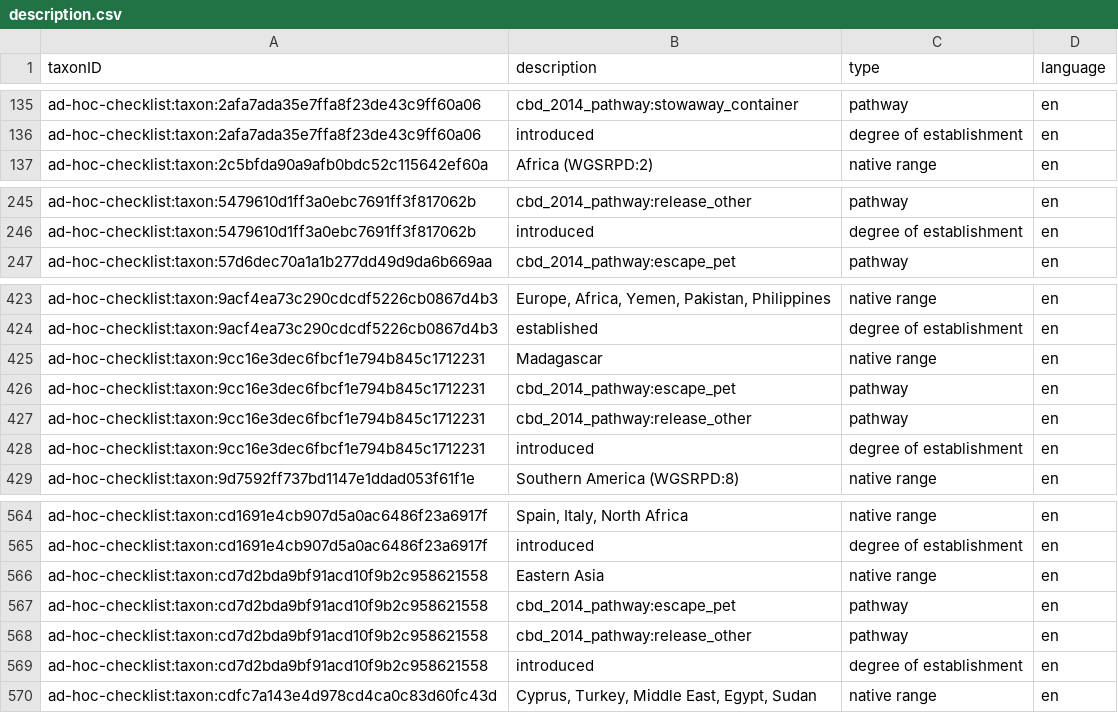
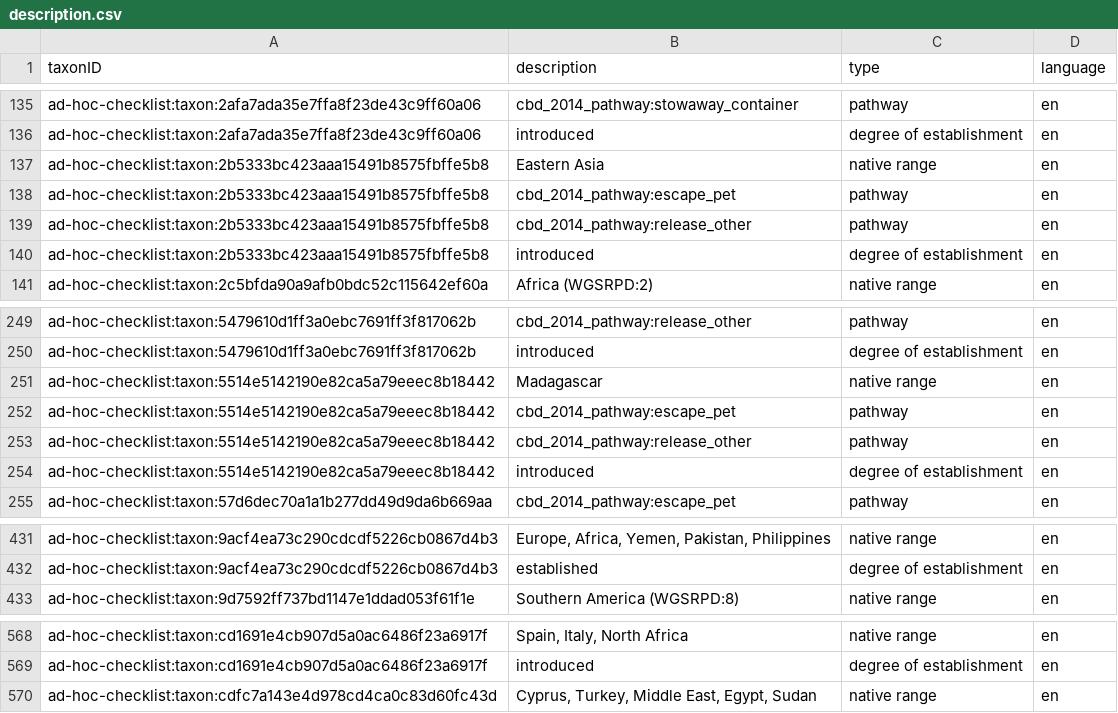
Before and after one commit to trias-project/ad-hoc-checklist, a CSV file: data/processed/description.csv, drawn as a sheet; only a part is shown, gaps mark what is left out; removed rows and columns are numbered as before the commit, all else as after; the diff names each change by its address in the sheet, - before the commit and + after, or states it on an @@ line.

```diff
--- a/data/processed/description.csv
+++ b/data/processed/description.csv
+row 137: ad-hoc-checklist:taxon:2b5333bc423aaa15491b8575fbffe5b8 | Eastern Asia | native range | en
+row 138: ad-hoc-checklist:taxon:2b5333bc423aaa15491b8575fbffe5b8 | cbd_2014_pathway:escape_pet | pathway | en
+row 139: ad-hoc-checklist:taxon:2b5333bc423aaa15491b8575fbffe5b8 | cbd_2014_pathway:release_other | pathway | en
+row 140: ad-hoc-checklist:taxon:2b5333bc423aaa15491b8575fbffe5b8 | introduced | degree of establishment | en
+row 251: ad-hoc-checklist:taxon:5514e5142190e82ca5a79eeec8b18442 | Madagascar | native range | en
+row 252: ad-hoc-checklist:taxon:5514e5142190e82ca5a79eeec8b18442 | cbd_2014_pathway:escape_pet | pathway | en
+row 253: ad-hoc-checklist:taxon:5514e5142190e82ca5a79eeec8b18442 | cbd_2014_pathway:release_other | pathway | en
+row 254: ad-hoc-checklist:taxon:5514e5142190e82ca5a79eeec8b18442 | introduced | degree of establishment | en
-row 425: ad-hoc-checklist:taxon:9cc16e3dec6fbcf1e794b845c1712231 | Madagascar | native range | en
-row 426: ad-hoc-checklist:taxon:9cc16e3dec6fbcf1e794b845c1712231 | cbd_2014_pathway:escape_pet | pathway | en
-row 427: ad-hoc-checklist:taxon:9cc16e3dec6fbcf1e794b845c1712231 | cbd_2014_pathway:release_other | pathway | en
-row 428: ad-hoc-checklist:taxon:9cc16e3dec6fbcf1e794b845c1712231 | introduced | degree of establishment | en
-row 566: ad-hoc-checklist:taxon:cd7d2bda9bf91acd10f9b2c958621558 | Eastern Asia | native range | en
-row 567: ad-hoc-checklist:taxon:cd7d2bda9bf91acd10f9b2c958621558 | cbd_2014_pathway:escape_pet | pathway | en
-row 568: ad-hoc-checklist:taxon:cd7d2bda9bf91acd10f9b2c958621558 | cbd_2014_pathway:release_other | pathway | en
-row 569: ad-hoc-checklist:taxon:cd7d2bda9bf91acd10f9b2c958621558 | introduced | degree of establishment | en
```
Also changed, not shown: data/processed/distribution.csv, data/processed/references.csv, 3 other files.
